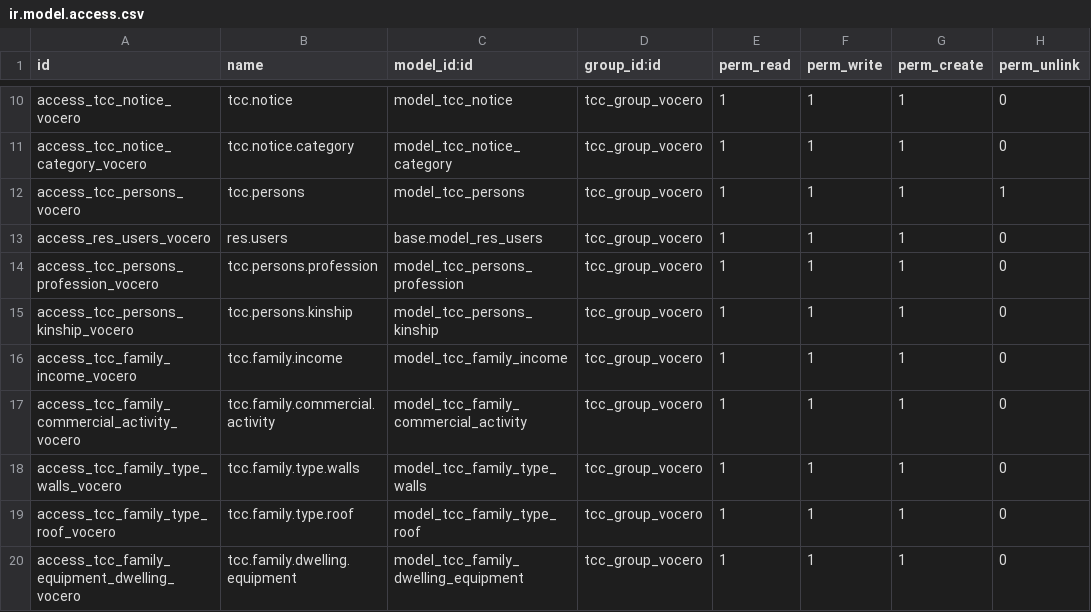
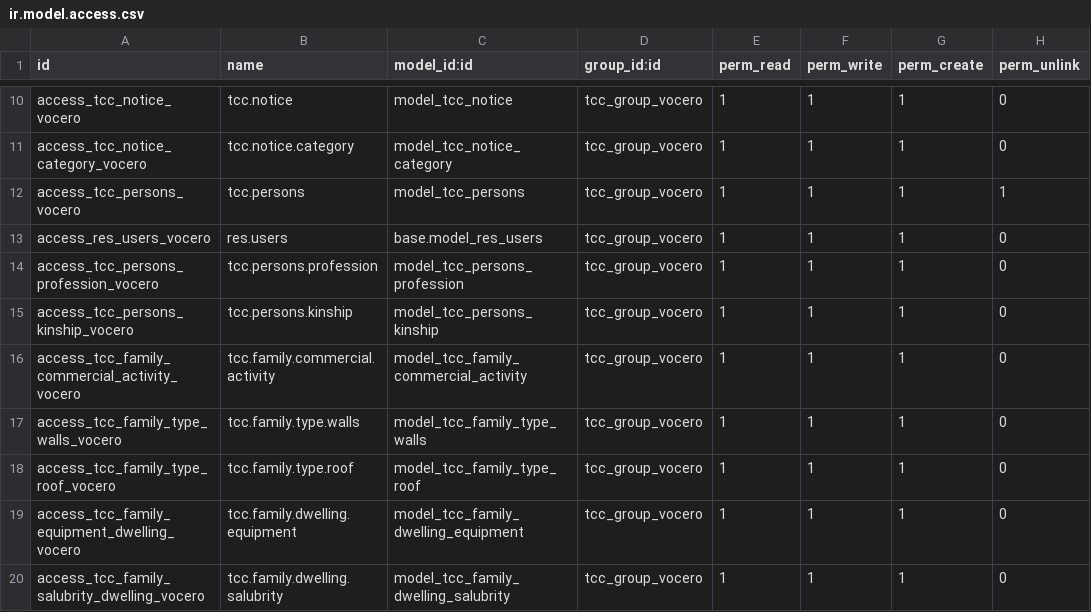
Before and after one commit to juventudproductivabicentenaria/tuconsejocomunal, a CSV file: addons/tcc_communal_council/security/tcc_group_vocero/ir.model.access.csv, drawn as a sheet; only a part is shown, gaps mark what is left out; the shorter side is filled out with more unchanged rows; the diff names each change by its address in the sheet, - before the commit and + after, or states it on an @@ line.

```diff
--- a/addons/tcc_communal_council/security/tcc_group_vocero/ir.model.access.csv
+++ b/addons/tcc_communal_council/security/tcc_group_vocero/ir.model.access.csv
-row 16: access_tcc_family_income_vocero | tcc.family.income | model_tcc_family_income | tcc_group_vocero | 1 | 1 | 1 | 0
```
Also changed, not shown: addons/tcc_communal_council/security/tcc_group_consejo/ir.model.access.csv, addons/tcc_communal_council/security/tcc_group_residente/ir.model.access.csv, 26 other files.
